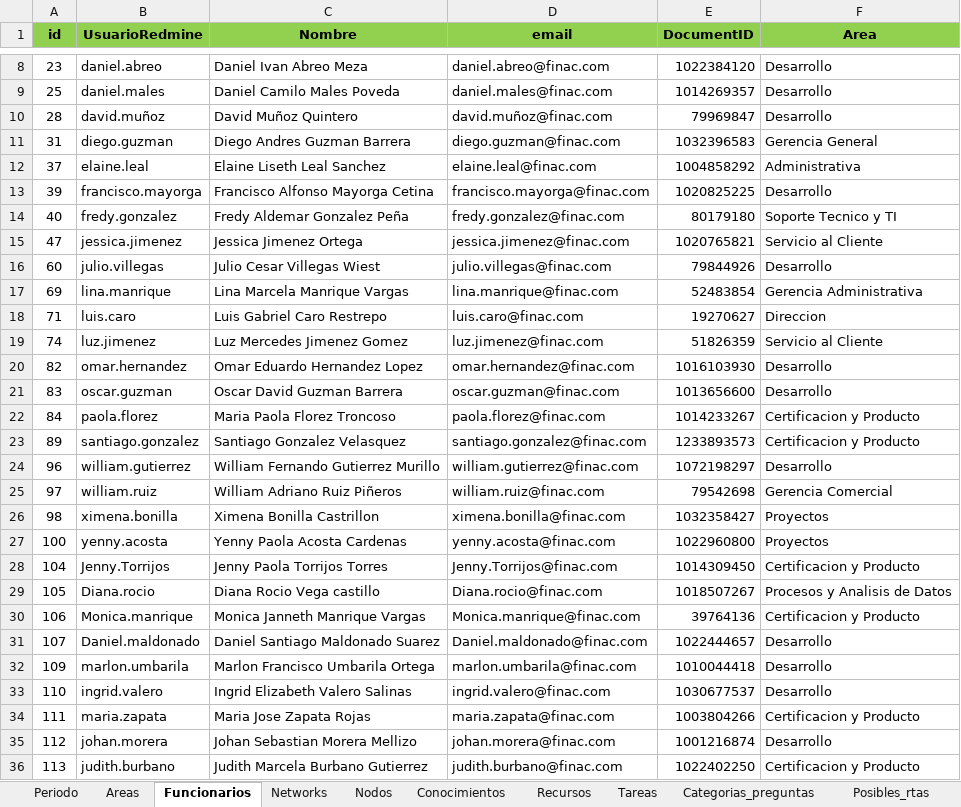
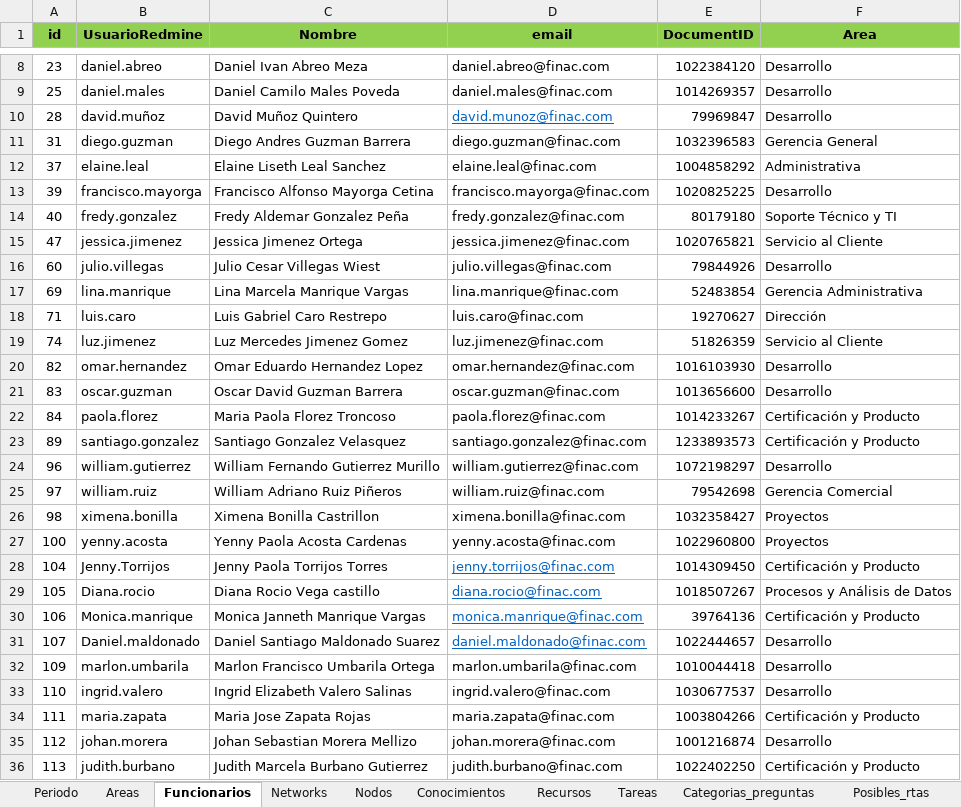
Before and after one commit to FNACUser/Forms-vue, an Excel workbook: backend/data/IRA_data.xlsx, sheet Funcionarios, drawn as a sheet; only a part is shown, gaps mark what is left out; values as stored, in another font and other column widths than the file's, no borders; the diff covers the shown part only; the diff names each change by its address in the sheet, - before the commit and + after, or states it on an @@ line.

Commit message:
si corrijen varias cosas como :
traducciones de texto en Narratvias y sus opciones
textos prefijos para Cultura
correcciones a la data de cargue en IRA

```diff
--- a/backend/data/IRA_data.xlsx (sheet Funcionarios)
+++ b/backend/data/IRA_data.xlsx (sheet Funcionarios)
-D10 (email): david.muñoz@finac.com
+D10 (email): david.munoz@finac.com
@@ D10 underline: off → on, text colour: black → #0563C1 @@
-F14 (Area): Soporte Tecnico y TI
+F14 (Area): Soporte Técnico y TI
-F18 (Area): Direccion
+F18 (Area): Dirección
-F22:F23 (Area): Certificacion y Producto
+F22:F23 (Area): Certificación y Producto
-D28 (email): Jenny.Torrijos@finac.com
+D28 (email): jenny.torrijos@finac.com
@@ D28:D31 underline: off → on, text colour: black → #0563C1 @@
-F28 (Area): Certificacion y Producto
+F28 (Area): Certificación y Producto
-D29 (email): Diana.rocio@finac.com
+D29 (email): diana.rocio@finac.com
-F29 (Area): Procesos y Analisis de Datos
+F29 (Area): Procesos y Análisis de Datos
-D30 (email): Monica.manrique@finac.com
+D30 (email): monica.manrique@finac.com
-F30 (Area): Certificacion y Producto
+F30 (Area): Certificación y Producto
-D31 (email): Daniel.maldonado@finac.com
+D31 (email): daniel.maldonado@finac.com
-F34 (Area): Certificacion y Producto
+F34 (Area): Certificación y Producto
-F36 (Area): Certificacion y Producto
+F36 (Area): Certificación y Producto
```
Also changed, not shown: 4 edited cells elsewhere in this sheet, sheet Preguntas, sheet Areas, backend/data/CVF_data.xlsx, 11 other files.
